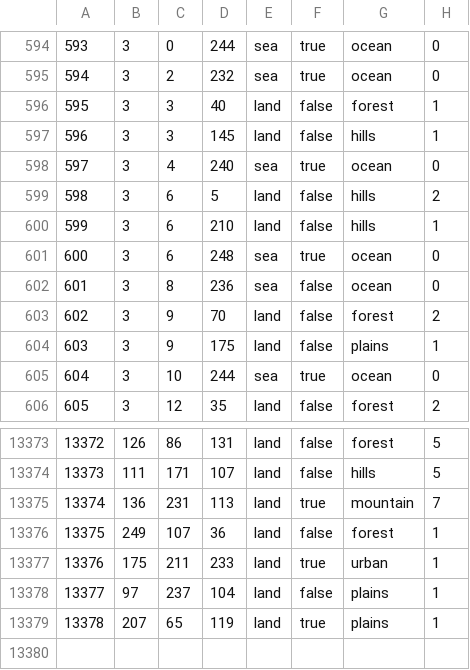
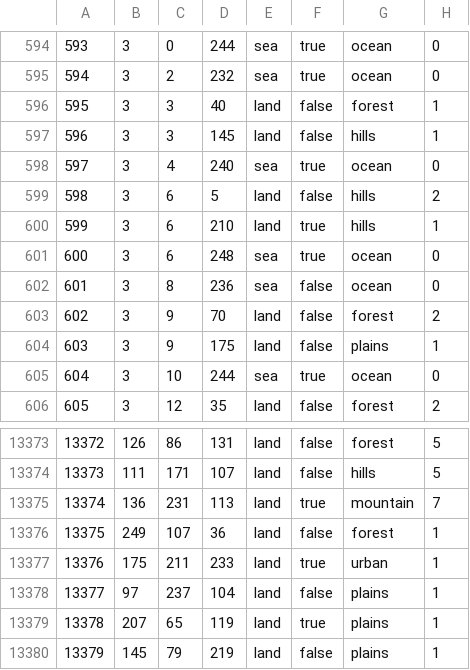
Before and after one commit to kroatdux/croatia, a CSV file: map/definition.csv, drawn as a sheet; only a part is shown, gaps mark what is left out.

```diff
--- a/map/definition.csv
+++ b/map/definition.csv
@@ -599,3 +599,3 @@
 598;3;6;5;land;false;hills;2
-599;3;6;210;land;false;hills;1
+599;3;6;210;land;true;hills;1
 600;3;6;248;sea;true;ocean;0
@@ -13379 +13379,2 @@
 13378;207;65;119;land;true;plains;1
+13379;145;79;219;land;false;plains;1
```
Also changed, not shown: 18 other files.
